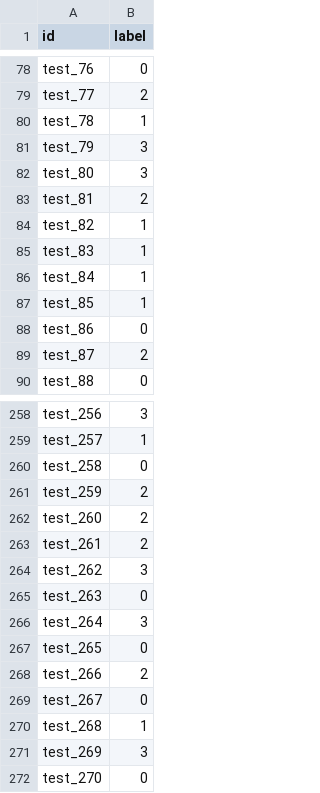
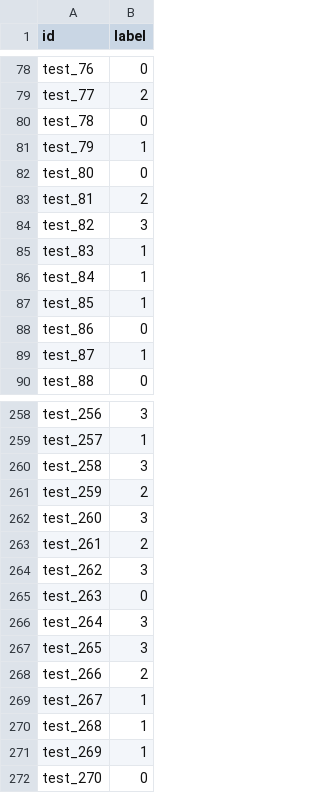
Before and after one commit to shreya1297/AppliedML_Group8, a CSV file: trial_1/submission.csv, drawn as a sheet; only a part is shown, gaps mark what is left out; the diff covers the shown part only.

```diff
--- a/trial_1/submission.csv
+++ b/trial_1/submission.csv
@@ -79,7 +79,7 @@ test_76,0
 test_77,2
-test_78,1
-test_79,3
-test_80,3
+test_78,0
+test_79,1
+test_80,0
 test_81,2
-test_82,1
+test_82,3
 test_83,1
@@ -88,3 +88,3 @@ test_85,1
 test_86,0
-test_87,2
+test_87,1
 test_88,0
@@ -259,5 +259,5 @@ test_256,3
 test_257,1
-test_258,0
+test_258,3
 test_259,2
-test_260,2
+test_260,3
 test_261,2
@@ -266,7 +266,7 @@ test_263,0
 test_264,3
-test_265,0
+test_265,3
 test_266,2
-test_267,0
+test_267,1
 test_268,1
-test_269,3
+test_269,1
 test_270,0
```
Also changed, not shown: 47 edited cells elsewhere in this file, 1 other file.
